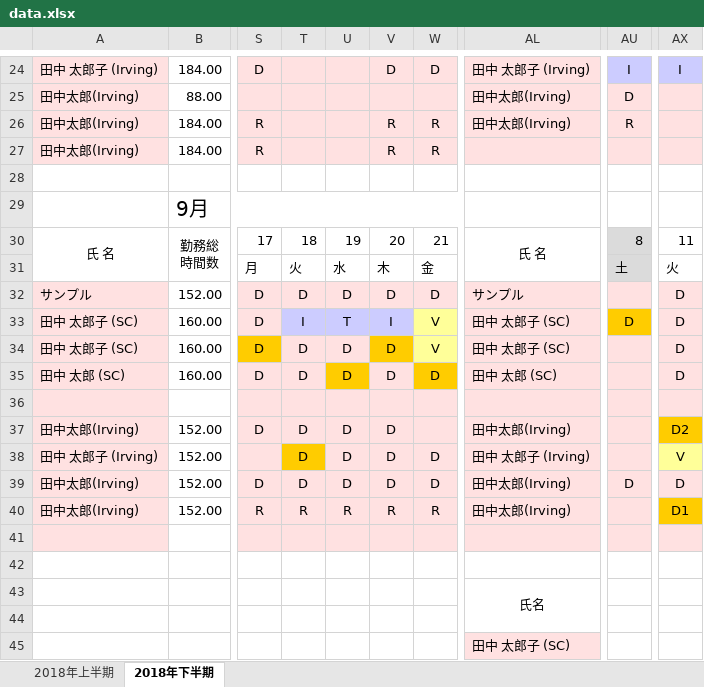
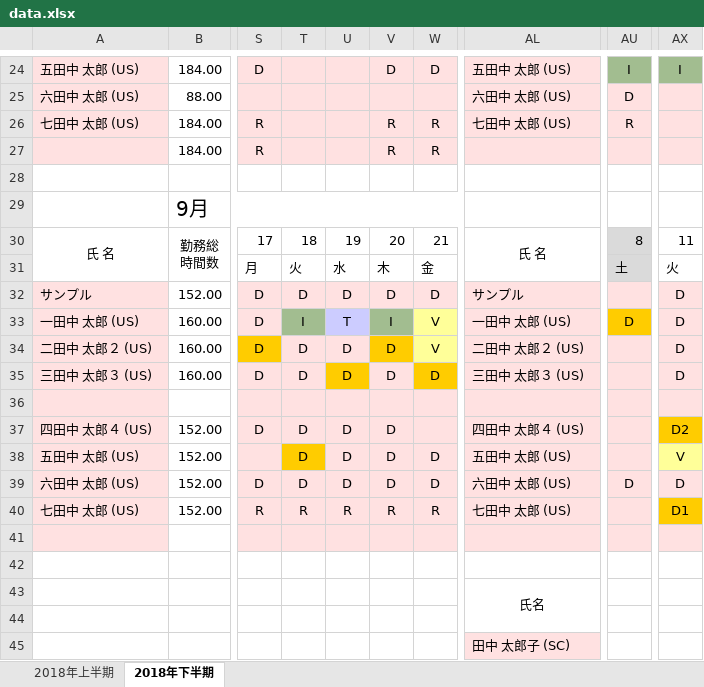
Before and after one commit to ykrsm/roster-bot, an Excel workbook: data.xlsx, sheet 2018年下半期, drawn as a sheet; only a part is shown, gaps mark what is left out; values as stored, in another font and other column widths than the file's, no borders; conditional formats not drawn; the diff covers the shown part only; the diff names each change by its address in the sheet, - before the commit and + after, or states it on an @@ line.

```diff
--- a/data.xlsx (sheet 2018年下半期)
+++ b/data.xlsx (sheet 2018年下半期)
-A24: 田中 太郎子 (Irving)
+A24: 五田中 太郎 (US)
-AL24: 田中 太郎子 (Irving)
+AL24: 五田中 太郎 (US)
-AU24 fill: #CCCCFF
+AU24 fill: #A2BD90
-AX24 fill: #CCCCFF
+AX24 fill: #A2BD90
-A25: 田中太郎(Irving)
+A25: 六田中 太郎 (US)
-AL25: 田中太郎(Irving)
+AL25: 六田中 太郎 (US)
-A26: 田中太郎(Irving)
+A26: 七田中 太郎 (US)
-AL26: 田中太郎(Irving)
+AL26: 七田中 太郎 (US)
-A27: 田中太郎(Irving)
+A27: (empty)
-A33: 田中 太郎子 (SC)
+A33: 一田中 太郎 (US)
-T33 fill: #CCCCFF
+T33 fill: #A2BD90
-V33 fill: #CCCCFF
+V33 fill: #A2BD90
-AL33: 田中 太郎子 (SC)
+AL33: 一田中 太郎 (US)
-A34: 田中 太郎子 (SC)
+A34: 二田中 太郎２ (US)
-AL34: 田中 太郎子 (SC)
+AL34: 二田中 太郎２ (US)
-A35: 田中 太郎 (SC)
+A35: 三田中 太郎３ (US)
-AL35: 田中 太郎 (SC)
+AL35: 三田中 太郎３ (US)
-A37: 田中太郎(Irving)
+A37: 四田中 太郎４ (US)
-AL37: 田中太郎(Irving)
+AL37: 四田中 太郎４ (US)
-A38: 田中 太郎子 (Irving)
+A38: 五田中 太郎 (US)
-AL38: 田中 太郎子 (Irving)
+AL38: 五田中 太郎 (US)
-A39: 田中太郎(Irving)
+A39: 六田中 太郎 (US)
-AL39: 田中太郎(Irving)
+AL39: 六田中 太郎 (US)
-A40: 田中太郎(Irving)
+A40: 七田中 太郎 (US)
-AL40: 田中太郎(Irving)
+AL40: 七田中 太郎 (US)
```
Also changed, not shown: 24 edited cells and cell formats elsewhere in this sheet, sheet 2018年上半期, formulas that keep their value, data2.xlsx, 9 other files.
